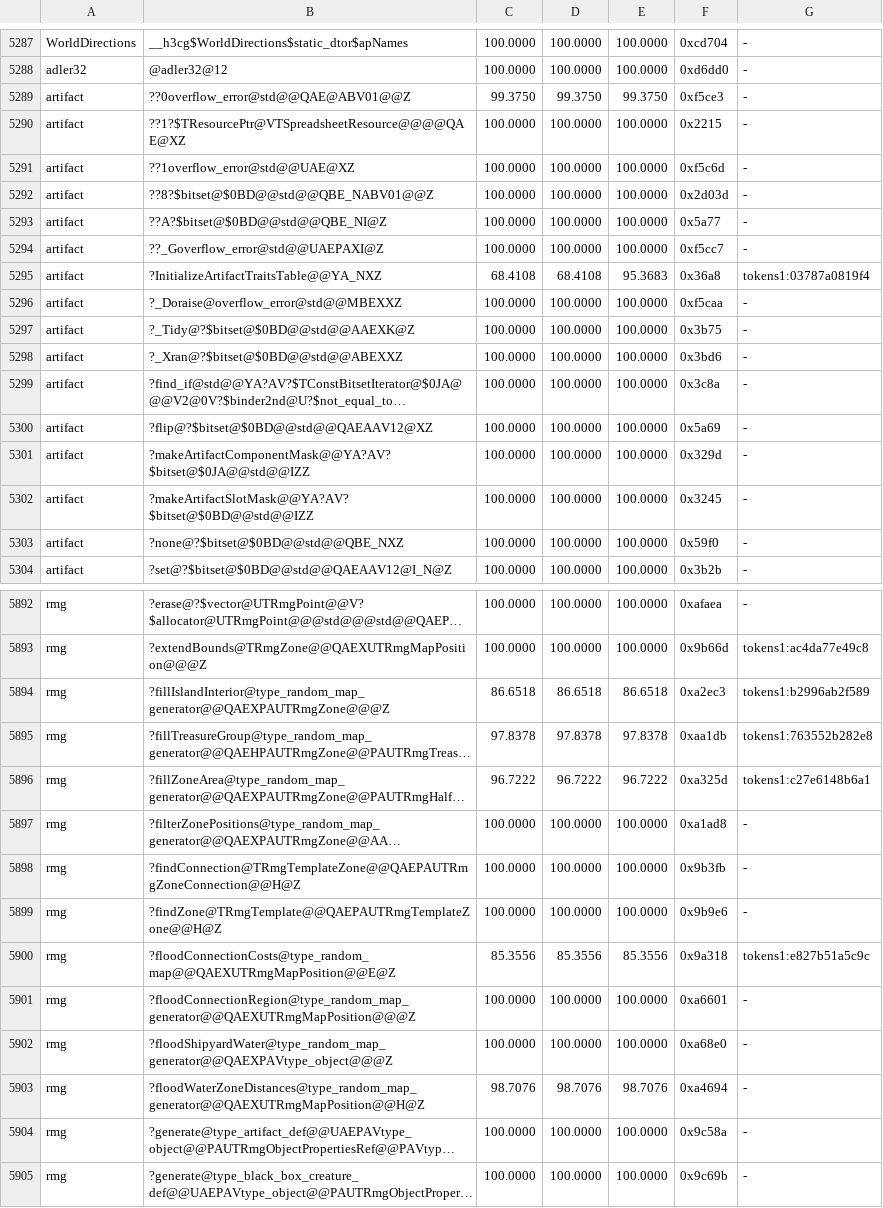
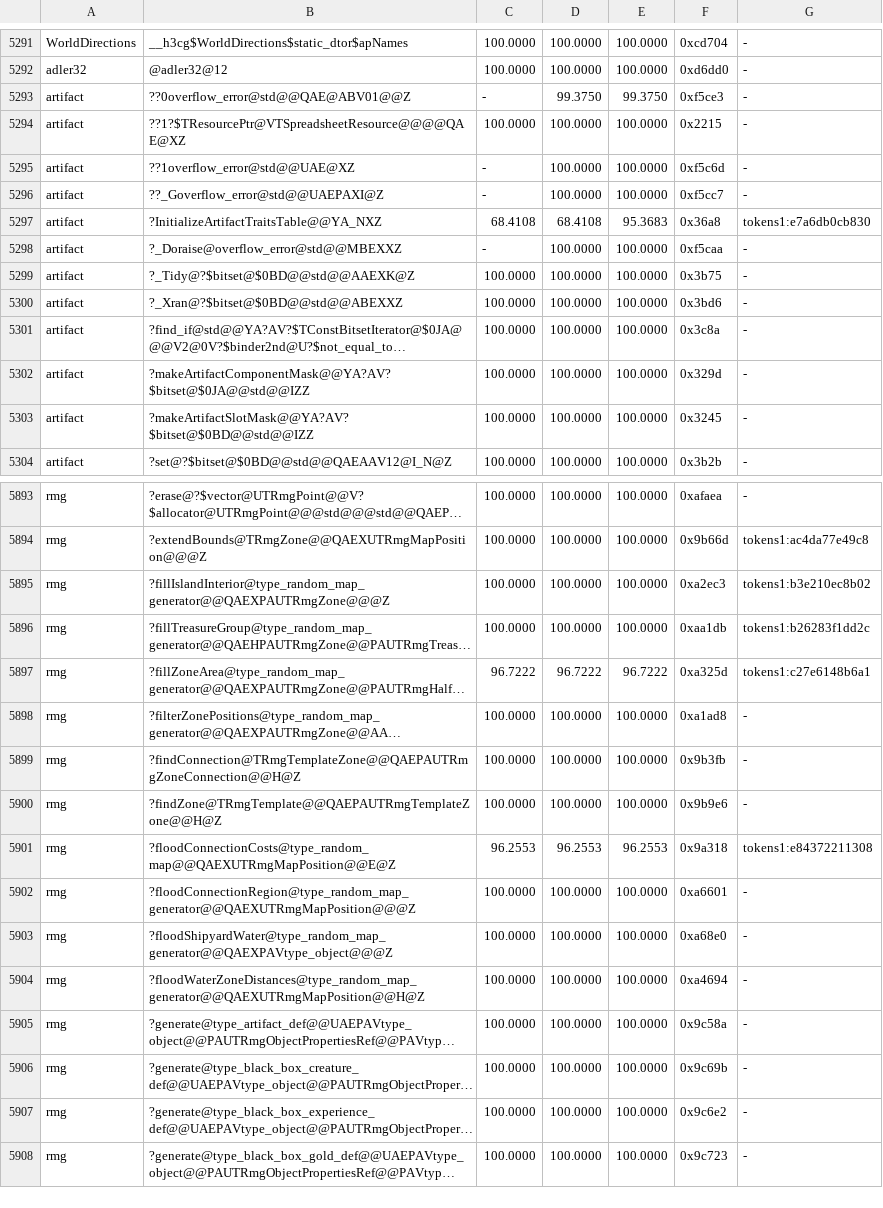
Before and after one commit to philipmendocino/homm3-decomp, a TSV file: config/match_baseline.h3maped.tsv, drawn as a sheet; only a part is shown, gaps mark what is left out; the shorter side is filled out with more unchanged rows; long unchanged cells end in …; removed rows and columns are numbered as before the commit, all else as after; the diff covers the shown part only; the diff names each change by its address in the sheet, - before the commit and + after, or states it on an @@ line.

```diff
--- a/config/match_baseline.h3maped.tsv
+++ b/config/match_baseline.h3maped.tsv
-C5293: 99.3750
+C5293: -
-C5295: 100.0000
+C5295: -
-row 5292: artifact | ??8?$bitset@$0BD@@std@@QBE_NABV01@@Z | 100.0000 | 100.0000 | 100.0000 | 0x2d03d | -
-row 5293: artifact | ??A?$bitset@$0BD@@std@@QBE_NI@Z | 100.0000 | 100.0000 | 100.0000 | 0x5a77 | -
-C5296: 100.0000
+C5296: -
-G5297: tokens1:03787a0819f4
+G5297: tokens1:e7a6db0cb830
-C5298: 100.0000
+C5298: -
-row 5300: artifact | ?flip@?$bitset@$0BD@@std@@QAEAAV12@XZ | 100.0000 | 100.0000 | 100.0000 | 0x5a69 | -
-row 5303: artifact | ?none@?$bitset@$0BD@@std@@QBE_NXZ | 100.0000 | 100.0000 | 100.0000 | 0x59f0 | -
-C5895: 86.6518
+C5895: 100.0000
-D5895: 86.6518
+D5895: 100.0000
-E5895: 86.6518
+E5895: 100.0000
-G5895: tokens1:b2996ab2f589
+G5895: tokens1:b3e210ec8b02
-C5896: 97.8378
+C5896: 100.0000
-D5896: 97.8378
+D5896: 100.0000
-E5896: 97.8378
+E5896: 100.0000
-G5896: tokens1:763552b282e8
+G5896: tokens1:b26283f1dd2c
-C5901: 85.3556
+C5901: 96.2553
-D5901: 85.3556
+D5901: 96.2553
-E5901: 85.3556
+E5901: 96.2553
-G5901: tokens1:e827b51a5c9c
+G5901: tokens1:e84372211308
-C5904: 98.7076
+C5904: 100.0000
-D5904: 98.7076
+D5904: 100.0000
-E5904: 98.7076
+E5904: 100.0000
```
Also changed, not shown: 6 added rows and 40 edited cells elsewhere in this file, config/match_baseline.h3ccmped.tsv, config/match_baseline.tsv, 3 other files.
